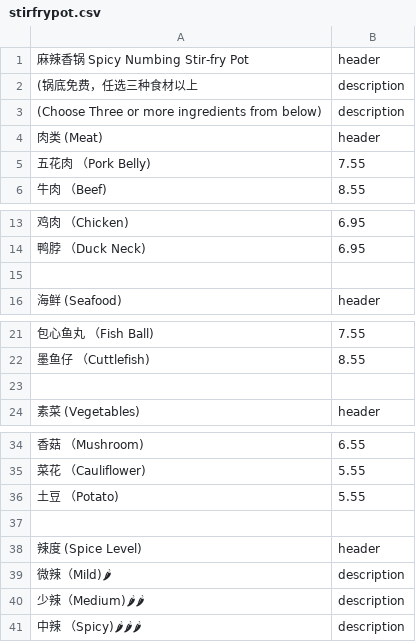
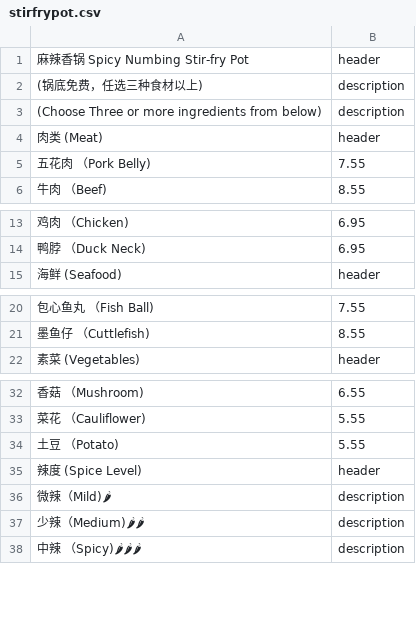
Before and after one commit to BMChenRestaurant/bmchem, a CSV file: stirfrypot.csv, drawn as a sheet; only a part is shown, gaps mark what is left out.

```diff
--- a/stirfrypot.csv
+++ b/stirfrypot.csv
@@ -1,3 +1,3 @@
 麻辣香锅 Spicy Numbing Stir-fry Pot,header
-(锅底免费，任选三种食材以上,description
+(锅底免费，任选三种食材以上),description
 (Choose Three or more ingredients from below),description
@@ -14,3 +14,2 @@
 鸭脖 （Duck Neck),6.95
-
 海鲜 (Seafood),header
@@ -22,3 +21,2 @@
 墨鱼仔 （Cuttlefish),8.55
-
 素菜 (Vegetables),header
@@ -36,3 +34,2 @@
 土豆 （Potato),5.55
-
 辣度 (Spice Level),header
```
Also changed, not shown: 2 other files.
